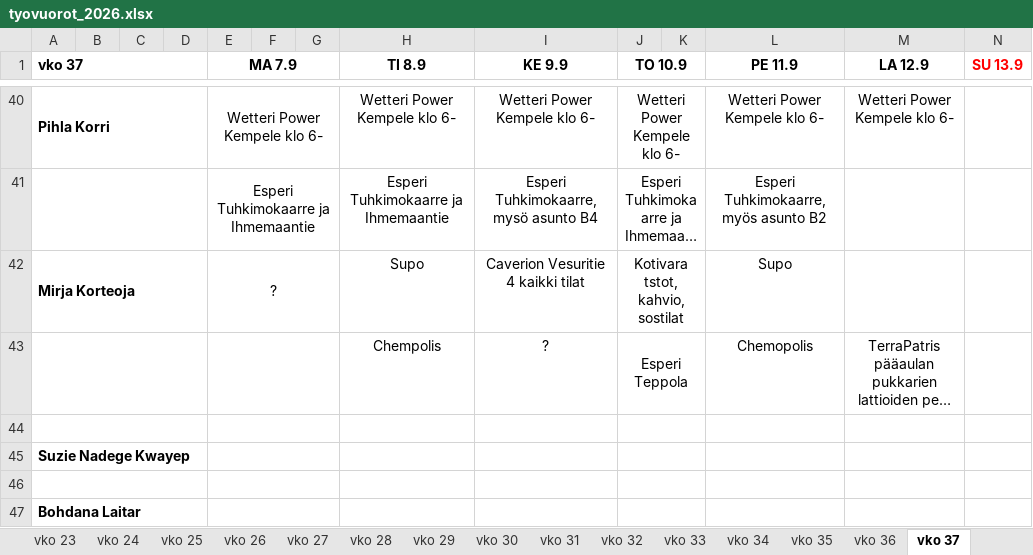
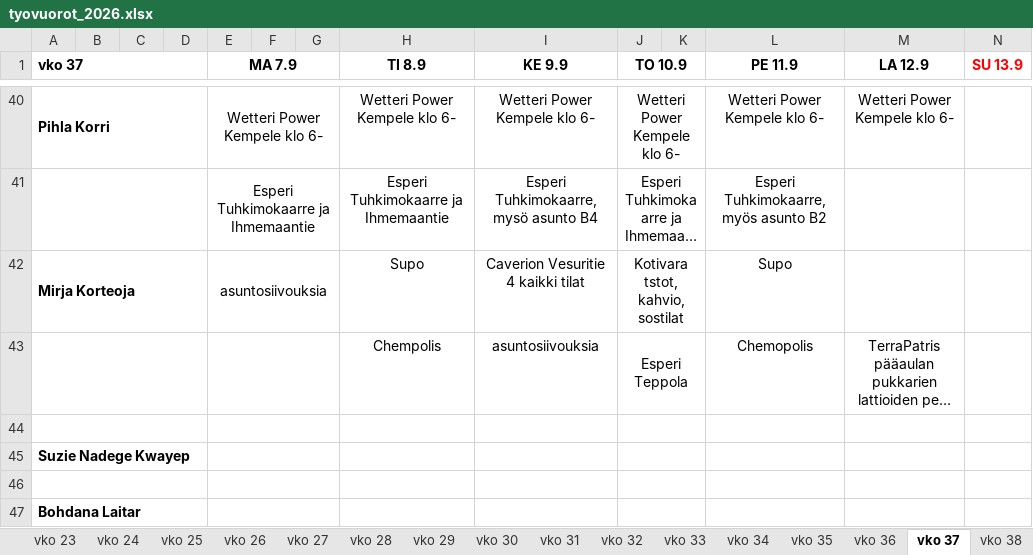
Before and after one commit to sol-droid-nik/Calendars, an Excel workbook: data/tyovuorot_2026.xlsx, sheet vko 37, drawn as a sheet; only a part is shown, gaps mark what is left out; long unchanged cells end in …; values as stored, in another font and other column widths than the file's, no borders; the diff covers the shown part only; the diff names each change by its address in the sheet, - before the commit and + after, or states it on an @@ line.

```diff
--- a/data/tyovuorot_2026.xlsx (sheet vko 37)
+++ b/data/tyovuorot_2026.xlsx (sheet vko 37)
+sheet tab: vko 38
-E42 (MA 7.9): ?
+E42 (MA 7.9): asuntosiivouksia
-I43 (KE 9.9): ?
+I43 (KE 9.9): asuntosiivouksia
```
Also changed, not shown: 2 added rows, 2 removed rows and 24 edited cells elsewhere in this sheet.
